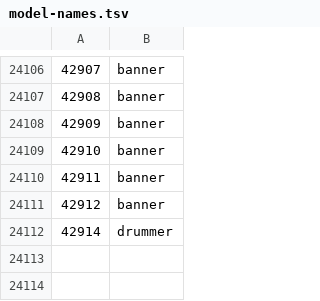
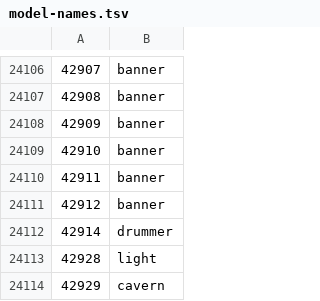
Before and after one commit to ThatGamerBlue/cs2-decompiler, a TSV file: src/main/resources/org/runestar/cs2/model-names.tsv, drawn as a sheet; only a part is shown, gaps mark what is left out; the diff names each change by its address in the sheet, - before the commit and + after, or states it on an @@ line.

```diff
--- a/src/main/resources/org/runestar/cs2/model-names.tsv
+++ b/src/main/resources/org/runestar/cs2/model-names.tsv
+row 24113: 42928 | light
+row 24114: 42929 | cavern
```
Also changed, not shown: src/main/resources/org/runestar/cs2/graphic-names.tsv, src/main/resources/org/runestar/cs2/loc-names.tsv, 5 other files.
